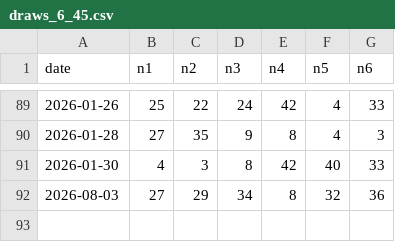
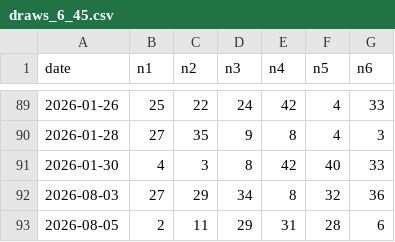
Before and after one commit to Mystgraider/loo_bot, a CSV file: data/draws_6_45.csv, drawn as a sheet; only a part is shown, gaps mark what is left out; the diff names each change by its address in the sheet, - before the commit and + after, or states it on an @@ line.

```diff
--- a/data/draws_6_45.csv
+++ b/data/draws_6_45.csv
+row 93: 2026-08-05 | 2 | 11 | 29 | 31 | 28 | 6
```
Also changed, not shown: data/draws_6_55.csv, data/draws_ez2.csv, 1 other file.
